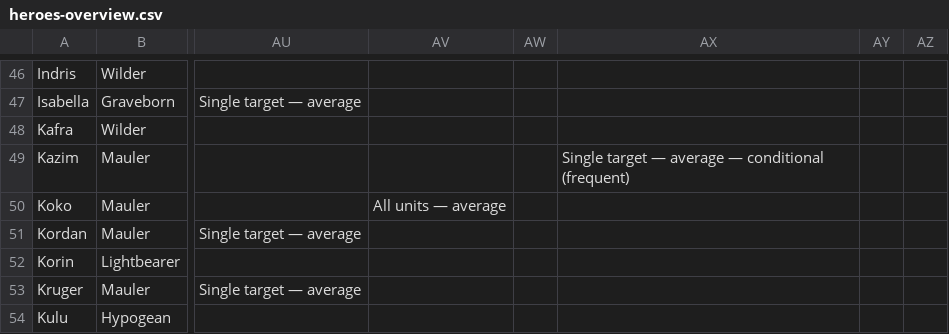
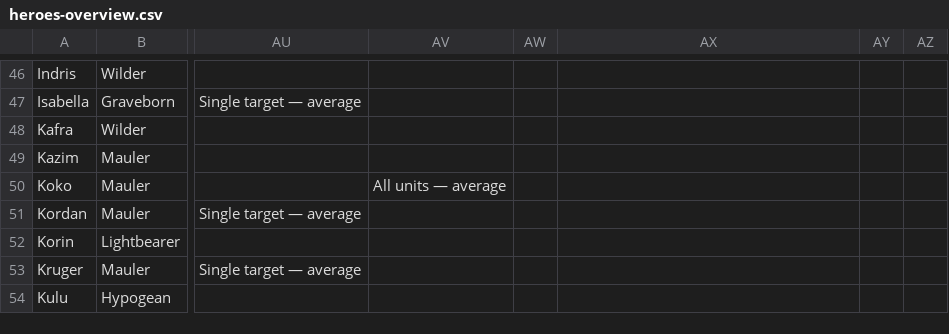
Before and after one commit to arnecls/afjk-characters, a CSV file: heroes-overview.csv, drawn as a sheet; only a part is shown, gaps mark what is left out; the diff names each change by its address in the sheet, - before the commit and + after, or states it on an @@ line.

```diff
--- a/heroes-overview.csv
+++ b/heroes-overview.csv
-AX49: Single target — average — conditional (frequent)
+AX49: (empty)
```
Also changed, not shown: site/data/heroes-overview.csv, 12 other files.
